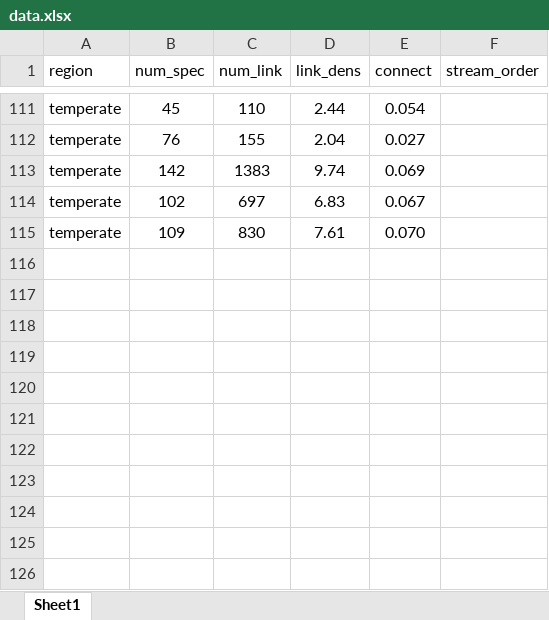
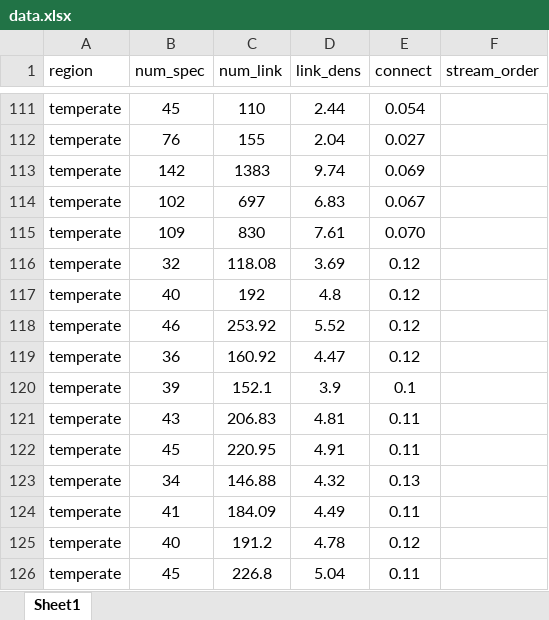
Before and after one commit to PEGutierrezF/uvm_students, an Excel workbook: 2024 Reilly Connelly/data.xlsx, sheet Sheet1, drawn as a sheet; only a part is shown, gaps mark what is left out; values as stored, in another font and other column widths than the file's, no borders; the diff names each change by its address in the sheet, - before the commit and + after, or states it on an @@ line.

Commit message:
data

```diff
--- a/2024 Reilly Connelly/data.xlsx (sheet Sheet1)
+++ b/2024 Reilly Connelly/data.xlsx (sheet Sheet1)
+row 116: temperate | 32 | 118.08 | 3.69 | 0.12
+row 117: temperate | 40 | 192 | 4.8 | 0.12
+row 118: temperate | 46 | 253.92 | 5.52 | 0.12
+row 119: temperate | 36 | 160.92 | 4.47 | 0.12
+row 120: temperate | 39 | 152.1 | 3.9 | 0.1
+row 121: temperate | 43 | 206.83 | 4.81 | 0.11
+row 122: temperate | 45 | 220.95 | 4.91 | 0.11
+row 123: temperate | 34 | 146.88 | 4.32 | 0.13
+row 124: temperate | 41 | 184.09 | 4.49 | 0.11
+row 125: temperate | 40 | 191.2 | 4.78 | 0.12
+row 126: temperate | 45 | 226.8 | 5.04 | 0.11
```
